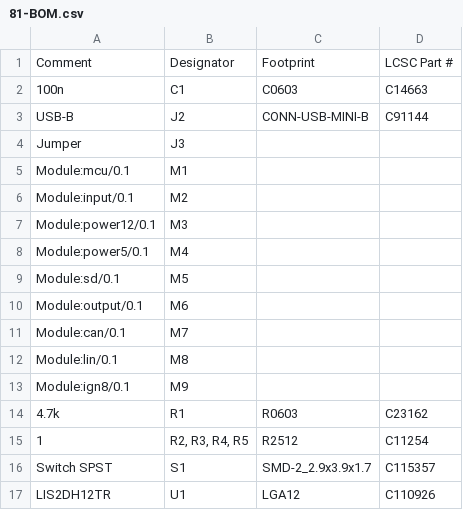
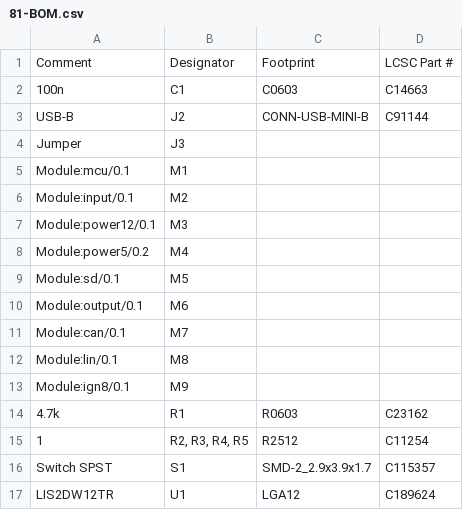
Before and after one commit to andreika-git/hellen81, a CSV file: boards/hellen81-a/frame/81-BOM.csv, drawn as a sheet.

```diff
--- a/boards/hellen81-a/frame/81-BOM.csv
+++ b/boards/hellen81-a/frame/81-BOM.csv
@@ -7,3 +7,3 @@ Comment,Designator,Footprint,LCSC Part #
 "Module:power12/0.1","M3","",""
-"Module:power5/0.1","M4","",""
+"Module:power5/0.2","M4","",""
 "Module:sd/0.1","M5","",""
@@ -16,2 +16,2 @@ Comment,Designator,Footprint,LCSC Part #
 "Switch SPST","S1","SMD-2_2.9x3.9x1.7","C115357"
-"LIS2DH12TR","U1","LGA12","C110926"
+"LIS2DW12TR","U1","LGA12","C189624"
```
Also changed, not shown: boards/hellen81-a/board/hellen81-a-BOM.csv, boards/hellen81-a/board/hellen81-a-CPL.csv, 32 other files.
